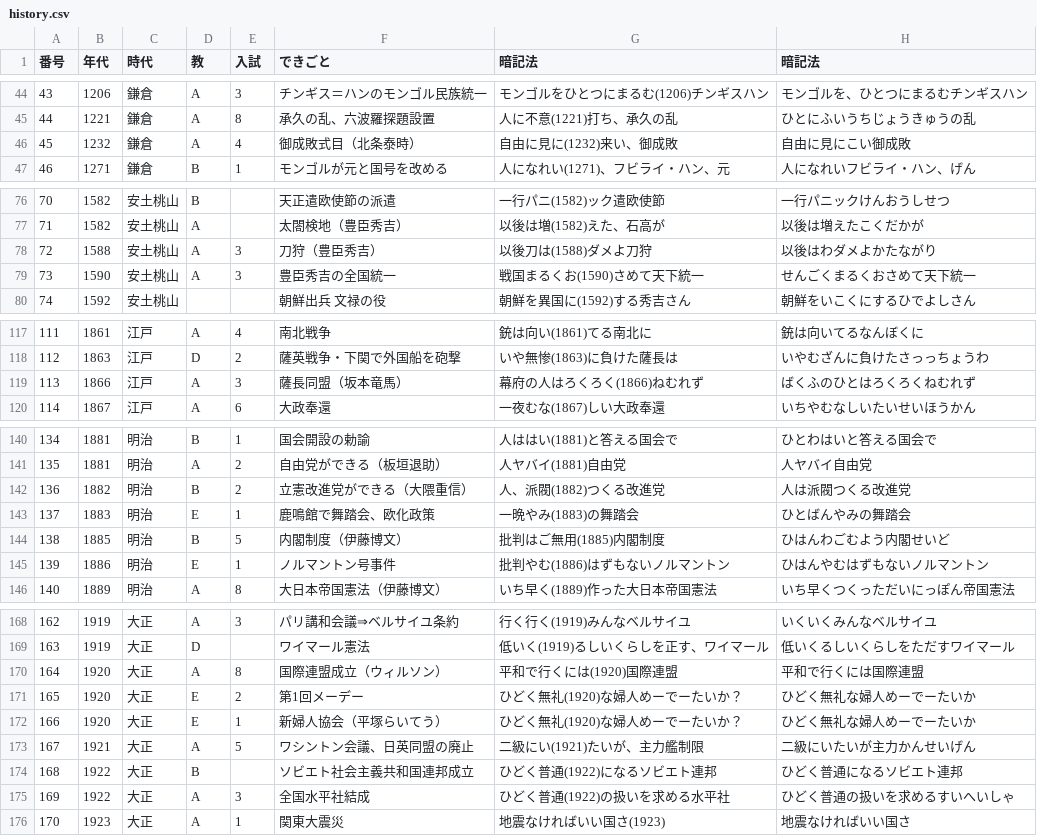
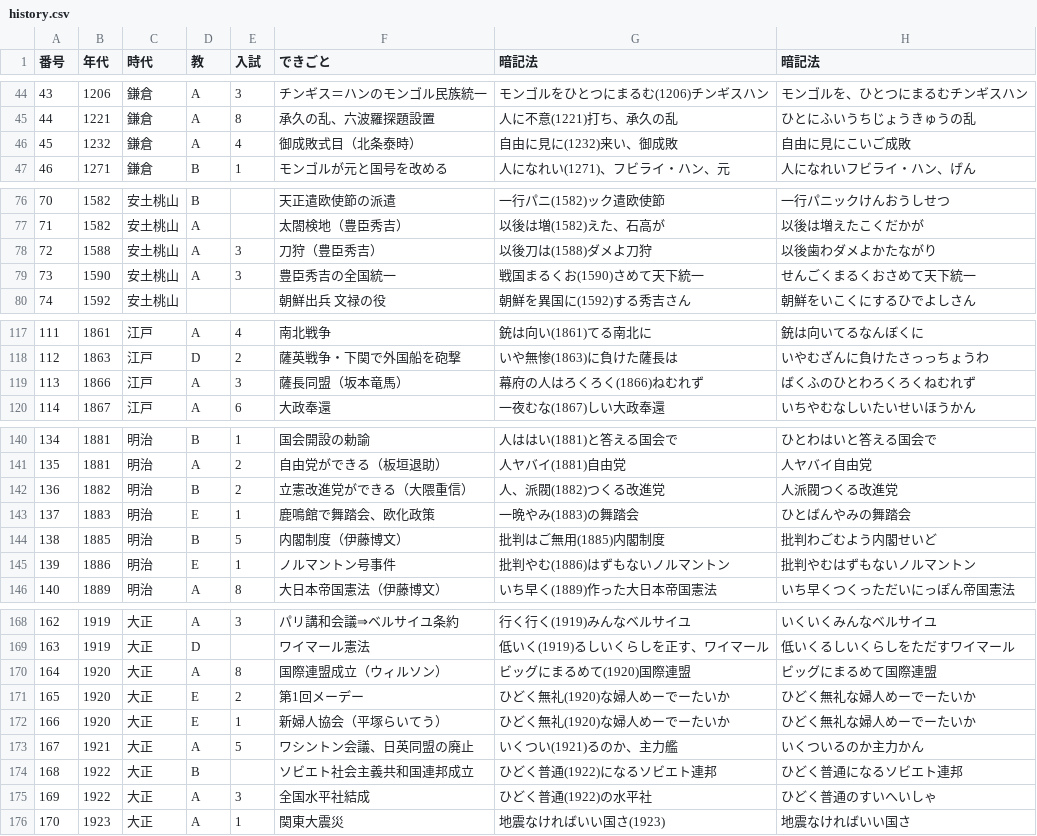
Before and after one commit to spacerobo2-rgb/new.nengo, a CSV file: history.csv, drawn as a sheet; only a part is shown, gaps mark what is left out; the diff covers the shown part only.

Commit message:
Add files via upload

```diff
--- a/history.csv
+++ b/history.csv
@@ -45,3 +45,3 @@
 44,1221,鎌倉,A,8,承久の乱、六波羅探題設置,人に不意(1221)打ち、承久の乱,ひとにふいうちじょうきゅうの乱
-45,1232,鎌倉,A,4,御成敗式目（北条泰時）,自由に見に(1232)来い、御成敗,自由に見にこい御成敗
+45,1232,鎌倉,A,4,御成敗式目（北条泰時）,自由に見に(1232)来い、御成敗,自由に見にこいご成敗
 46,1271,鎌倉,B,1,モンゴルが元と国号を改める,人になれい(1271)、フビライ・ハン、元,人になれいフビライ・ハン、げん
@@ -77,3 +77,3 @@
 71,1582,安土桃山,A,,太閤検地（豊臣秀吉）,以後は増(1582)えた、石高が,以後は増えたこくだかが
-72,1588,安土桃山,A,3,刀狩（豊臣秀吉）,以後刀は(1588)ダメよ刀狩,以後はわダメよかたながり
+72,1588,安土桃山,A,3,刀狩（豊臣秀吉）,以後刀は(1588)ダメよ刀狩,以後歯わダメよかたながり
 73,1590,安土桃山,A,3,豊臣秀吉の全国統一,戦国まるくお(1590)さめて天下統一,せんごくまるくおさめて天下統一
@@ -118,3 +118,3 @@
 112,1863,江戸,D,2,薩英戦争・下関で外国船を砲撃,いや無惨(1863)に負けた薩長は,いやむざんに負けたさっっちょうわ
-113,1866,江戸,A,3,薩長同盟（坂本竜馬）,幕府の人はろくろく(1866)ねむれず,ばくふのひとはろくろくねむれず
+113,1866,江戸,A,3,薩長同盟（坂本竜馬）,幕府の人はろくろく(1866)ねむれず,ばくふのひとわろくろくねむれず
 114,1867,江戸,A,6,大政奉還,一夜むな(1867)しい大政奉還,いちやむなしいたいせいほうかん
@@ -141,6 +141,6 @@
 135,1881,明治,A,2,自由党ができる（板垣退助）,人ヤバイ(1881)自由党,人ヤバイ自由党
-136,1882,明治,B,2,立憲改進党ができる（大隈重信）,人、派閥(1882)つくる改進党,人は派閥つくる改進党
+136,1882,明治,B,2,立憲改進党ができる（大隈重信）,人、派閥(1882)つくる改進党,人派閥つくる改進党
 137,1883,明治,E,1,鹿鳴館で舞踏会、欧化政策,一晩やみ(1883)の舞踏会,ひとばんやみの舞踏会
-138,1885,明治,B,5,内閣制度（伊藤博文）,批判はご無用(1885)内閣制度,ひはんわごむよう内閣せいど
-139,1886,明治,E,1,ノルマントン号事件,批判やむ(1886)はずもないノルマントン,ひはんやむはずもないノルマントン
+138,1885,明治,B,5,内閣制度（伊藤博文）,批判はご無用(1885)内閣制度,批判わごむよう内閣せいど
+139,1886,明治,E,1,ノルマントン号事件,批判やむ(1886)はずもないノルマントン,批判やむはずもないノルマントン
 140,1889,明治,A,8,大日本帝国憲法（伊藤博文）,いち早く(1889)作った大日本帝国憲法,いち早くつくっただいにっぽん帝国憲法
@@ -169,8 +169,8 @@
 163,1919,大正,D,,ワイマール憲法,低いく(1919)るしいくらしを正す、ワイマール,低いくるしいくらしをただすワイマール
-164,1920,大正,A,8,国際連盟成立（ウィルソン）,平和で行くには(1920)国際連盟,平和で行くには国際連盟
-165,1920,大正,E,2,第1回メーデー,ひどく無礼(1920)な婦人めーでーたいか？,ひどく無礼な婦人めーでーたいか
-166,1920,大正,E,1,新婦人協会（平塚らいてう）,ひどく無礼(1920)な婦人めーでーたいか？,ひどく無礼な婦人めーでーたいか
-167,1921,大正,A,5,ワシントン会議、日英同盟の廃止,二級にい(1921)たいが、主力艦制限,二級にいたいが主力かんせいげん
+164,1920,大正,A,8,国際連盟成立（ウィルソン）,ビッグにまるめて(1920)国際連盟,ビッグにまるめて国際連盟
+165,1920,大正,E,2,第1回メーデー,ひどく無礼(1920)な婦人めーでーたいか,ひどく無礼な婦人めーでーたいか
+166,1920,大正,E,1,新婦人協会（平塚らいてう）,ひどく無礼(1920)な婦人めーでーたいか,ひどく無礼な婦人めーでーたいか
+167,1921,大正,A,5,ワシントン会議、日英同盟の廃止,いくつい(1921)るのか、主力艦,いくついるのか主力かん
 168,1922,大正,B,,ソビエト社会主義共和国連邦成立,ひどく普通(1922)になるソビエト連邦,ひどく普通になるソビエト連邦
-169,1922,大正,A,3,全国水平社結成,ひどく普通(1922)の扱いを求める水平社,ひどく普通の扱いを求めるすいへいしゃ
+169,1922,大正,A,3,全国水平社結成,ひどく普通(1922)の水平社,ひどく普通のすいへいしゃ
 170,1923,大正,A,1,関東大震災,地震なければいい国さ(1923),地震なければいい国さ
```
Also changed, not shown: 2 edited cells elsewhere in this file.
